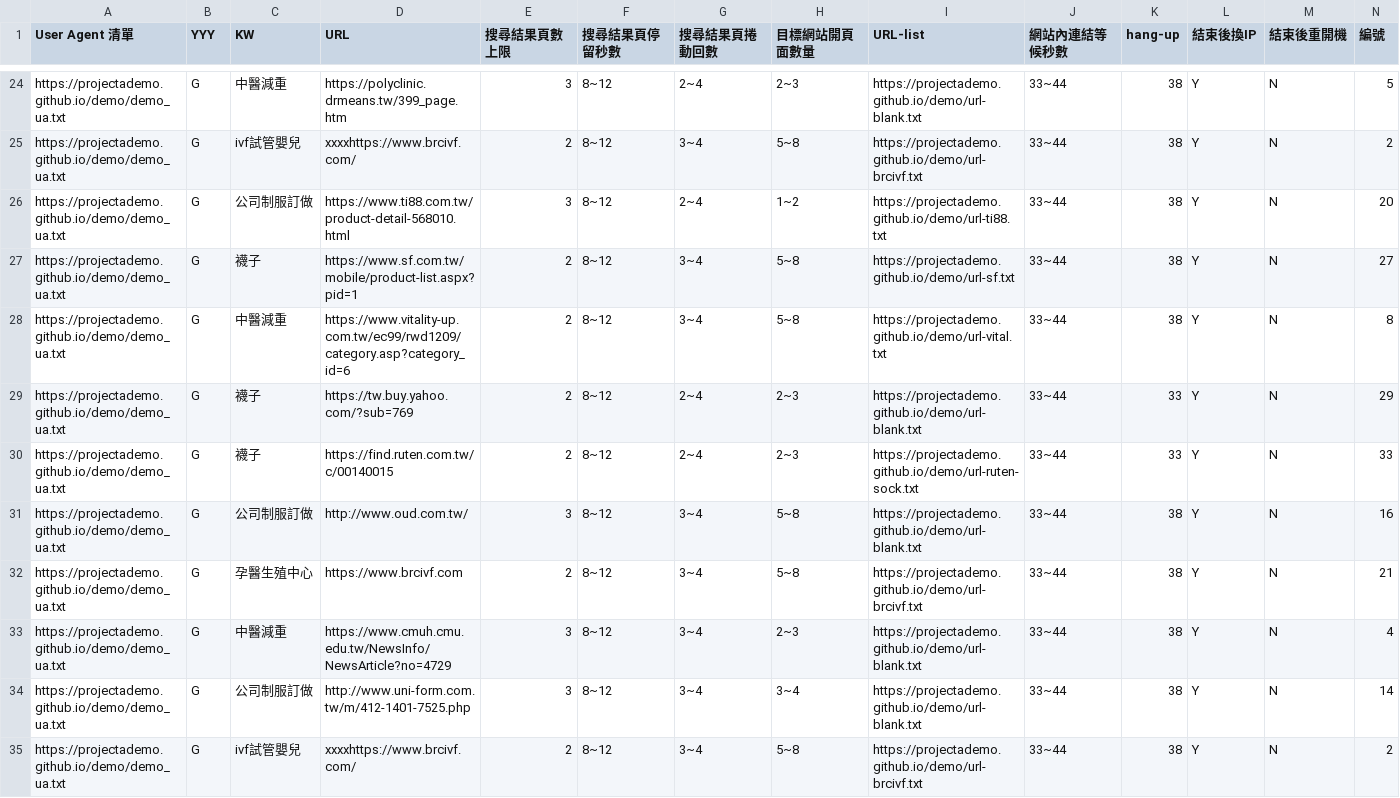
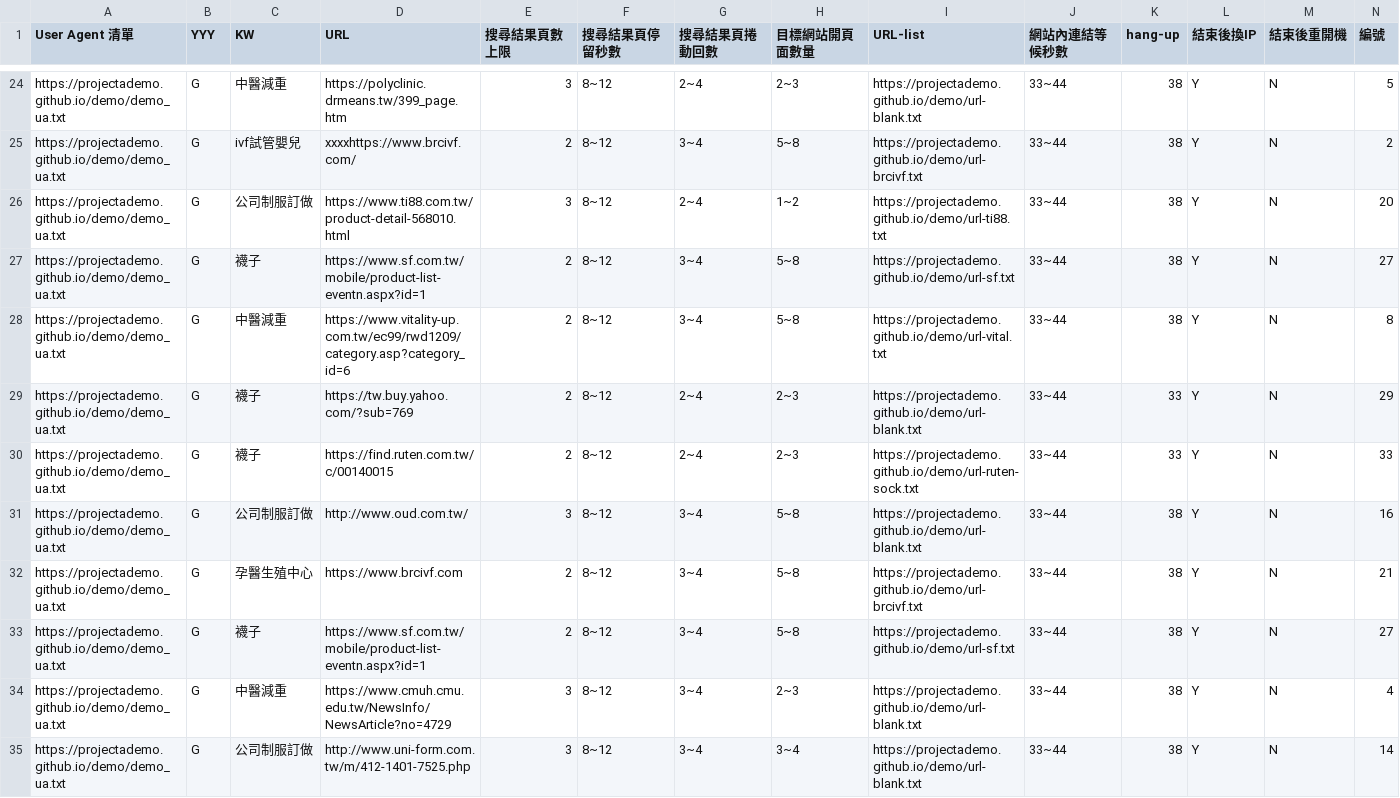
Before and after one commit to projectAdemo/demo, a CSV file: demo.csv, drawn as a sheet; only a part is shown, gaps mark what is left out; the shorter side is filled out with more unchanged rows; rows hold the shown columns only; the diff names each change by its address in the sheet, - before the commit and + after, or states it on an @@ line.

Commit message:
Add files via upload

```diff
--- a/demo.csv
+++ b/demo.csv
-D27 (URL): https://www.sf.com.tw/mobile/product-list.aspx?pid=1
+D27 (URL): https://www.sf.com.tw/mobile/product-list-eventn.aspx?id=1
+row 33: https://projectademo.github.io/demo/demo_ua.txt | G | 襪子 | https://www.sf.com.tw/mobile/product-list-eventn.aspx?id=1 | 2 | 8~12 | 3~4 | 5~8 | https://projectademo.github.io/demo/url-sf.txt | 33~44 | 38 | Y | N | 27
```
